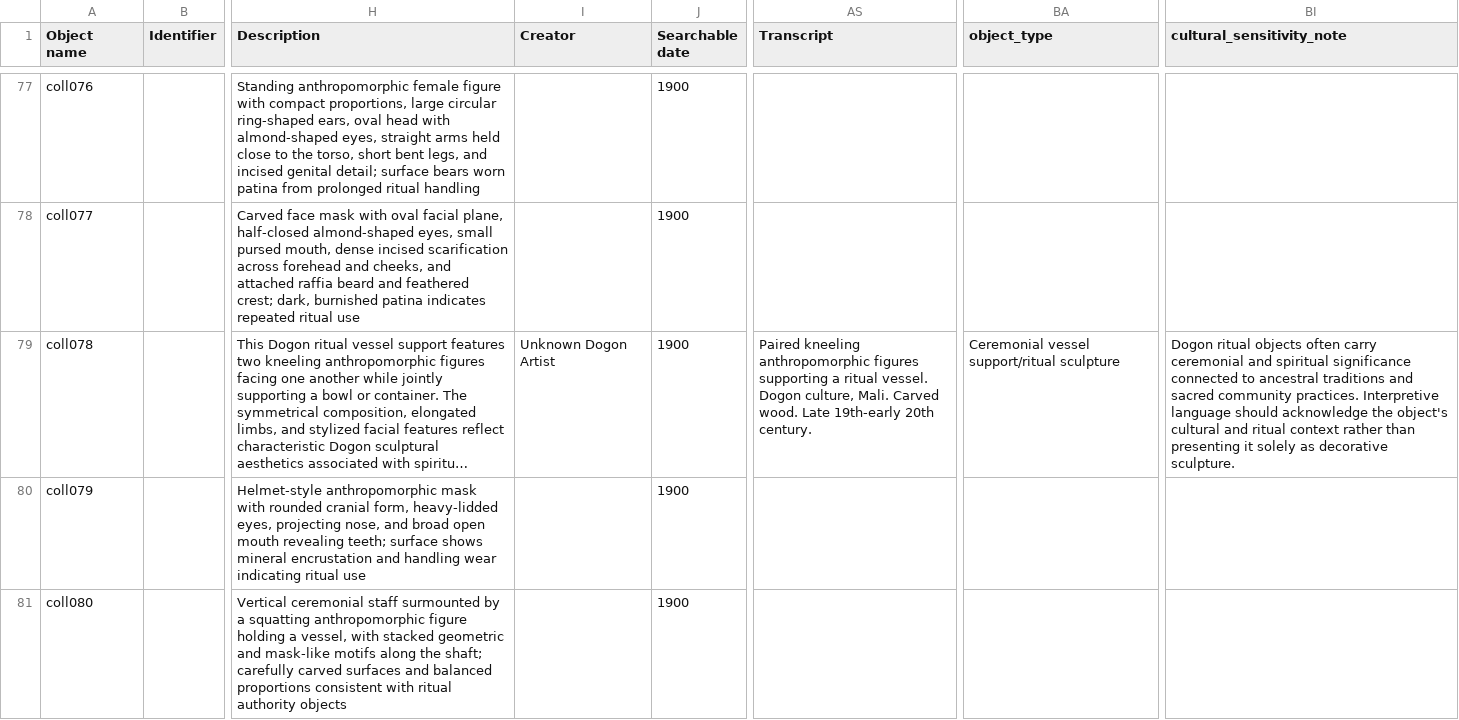
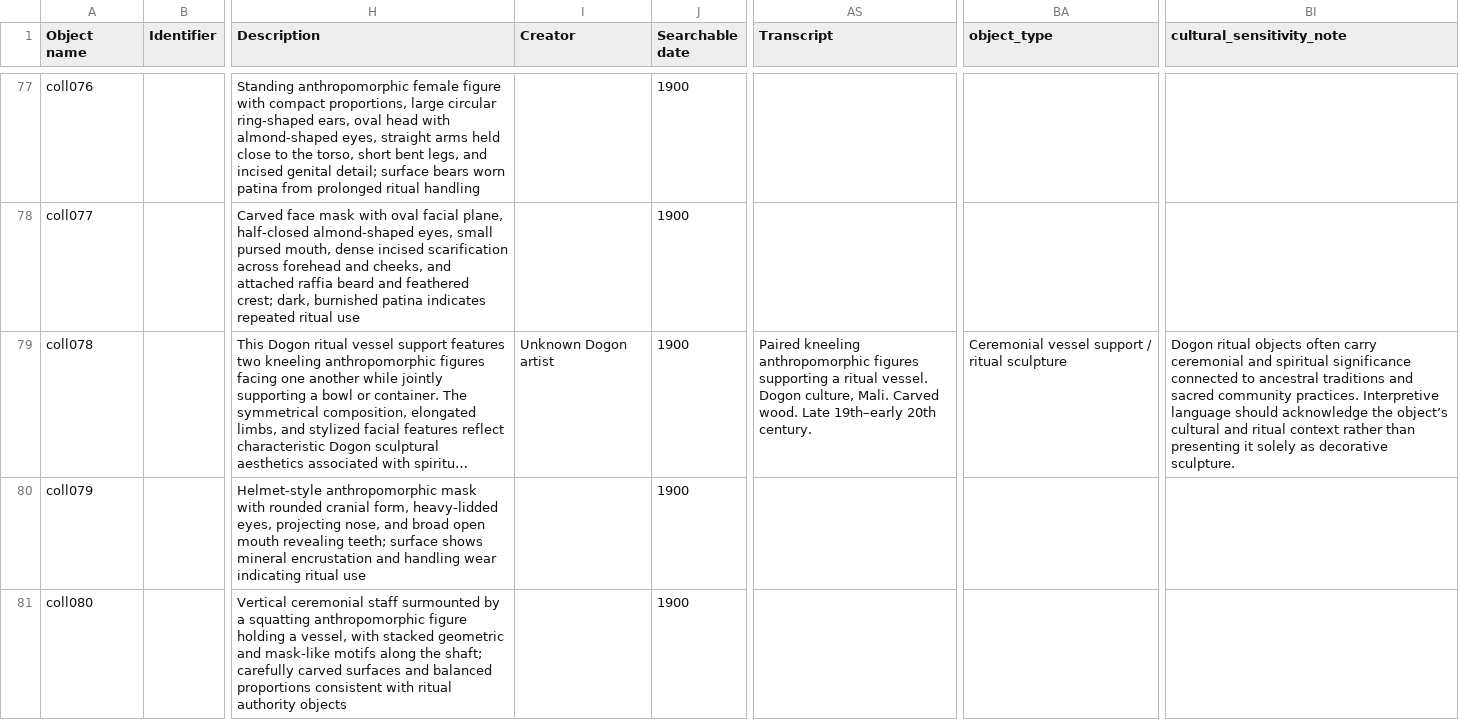
Before and after one commit to jsumsart/africanart, a CSV file: _data/africanart_mdl_medata.csv, drawn as a sheet; only a part is shown, gaps mark what is left out; long unchanged cells end in …; the diff names each change by its address in the sheet, - before the commit and + after, or states it on an @@ line.

Commit message:
Save coll078 metadata

```diff
--- a/_data/africanart_mdl_medata.csv
+++ b/_data/africanart_mdl_medata.csv
-I79 (Creator): Unknown Dogon Artist
+I79 (Creator): Unknown Dogon artist
-AS79 (Transcript): …wood. Late 19th-early 20th century.
+AS79 (Transcript): …wood. Late 19th–early 20th century.
-BA79 (object_type): Ceremonial vessel support/ritual sculpture
+BA79 (object_type): Ceremonial vessel support / ritual sculpture
-BI79 (cultural_sensitivity_note): …acknowledge the object's cultural and…
+BI79 (cultural_sensitivity_note): …acknowledge the object’s cultural and…
```
